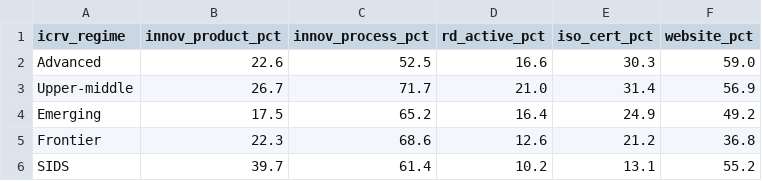
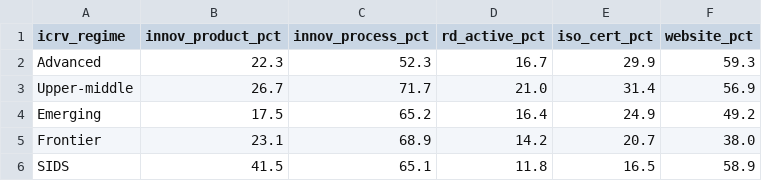
Before and after one commit to huongctu/Class-AI-Agent, a CSV file: wbes/output/Bang_4_4_Innovation.csv, drawn as a sheet.

Commit message:
data(wbes): finalize Bảng 4.4 v2.5 — pool 101035 firms (full SIDS Pacific reveals adaptation pattern: innov 41.5%, website 58.9%)

```diff
--- a/wbes/output/Bang_4_4_Innovation.csv
+++ b/wbes/output/Bang_4_4_Innovation.csv
@@ -1,6 +1,6 @@
 icrv_regime,innov_product_pct,innov_process_pct,rd_active_pct,iso_cert_pct,website_pct
-Advanced,22.6,52.5,16.6,30.3,59.0
+Advanced,22.3,52.3,16.7,29.9,59.3
 Upper-middle,26.7,71.7,21.0,31.4,56.9
 Emerging,17.5,65.2,16.4,24.9,49.2
-Frontier,22.3,68.6,12.6,21.2,36.8
-SIDS,39.7,61.4,10.2,13.1,55.2
+Frontier,23.1,68.9,14.2,20.7,38.0
+SIDS,41.5,65.1,11.8,16.5,58.9
```
